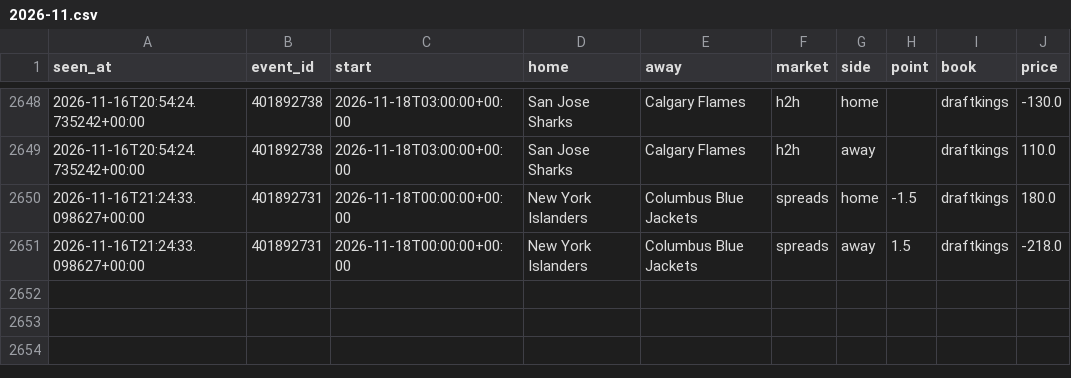
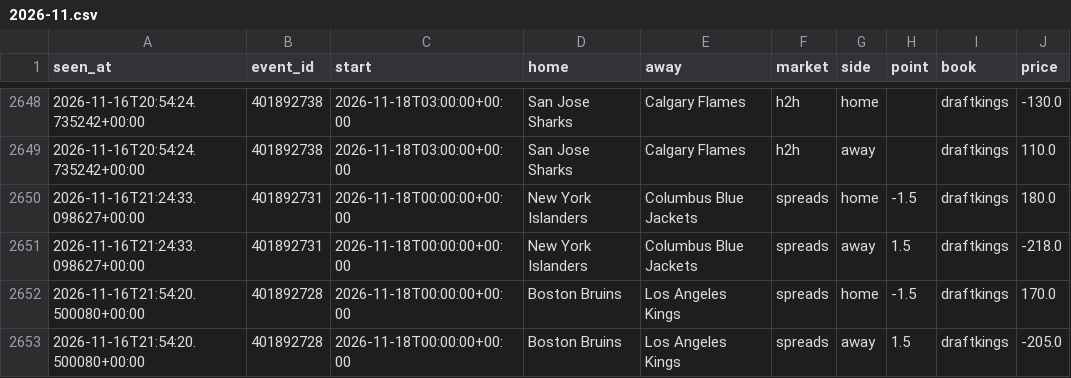
Before and after one commit to tdrey10/sports, a CSV file: data/odds/nhl/2026-11.csv, drawn as a sheet; only a part is shown, gaps mark what is left out.

```diff
--- a/data/odds/nhl/2026-11.csv
+++ b/data/odds/nhl/2026-11.csv
@@ -2651 +2651,3 @@ seen_at,event_id,start,home,away,market,side,point,book,price
 2026-11-16T21:24:33.098627+00:00,401892731,2026-11-18T00:00:00+00:00,New York Islanders,Columbus Blue Jackets,spreads,away,1.5,draftkings,-218.0
+2026-11-16T21:54:20.500080+00:00,401892728,2026-11-18T00:00:00+00:00,Boston Bruins,Los Angeles Kings,spreads,home,-1.5,draftkings,170.0
+2026-11-16T21:54:20.500080+00:00,401892728,2026-11-18T00:00:00+00:00,Boston Bruins,Los Angeles Kings,spreads,away,1.5,draftkings,-205.0
```
Also changed, not shown: data/odds/nba/2026-11.csv, 10 other files.
